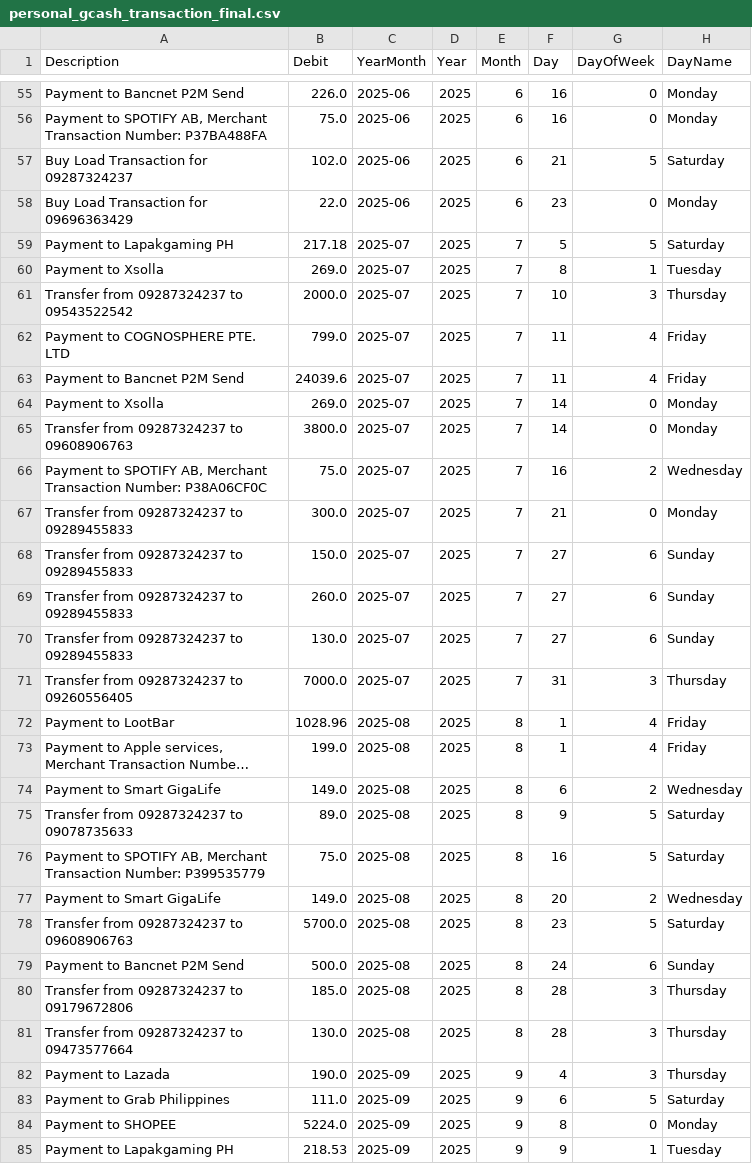
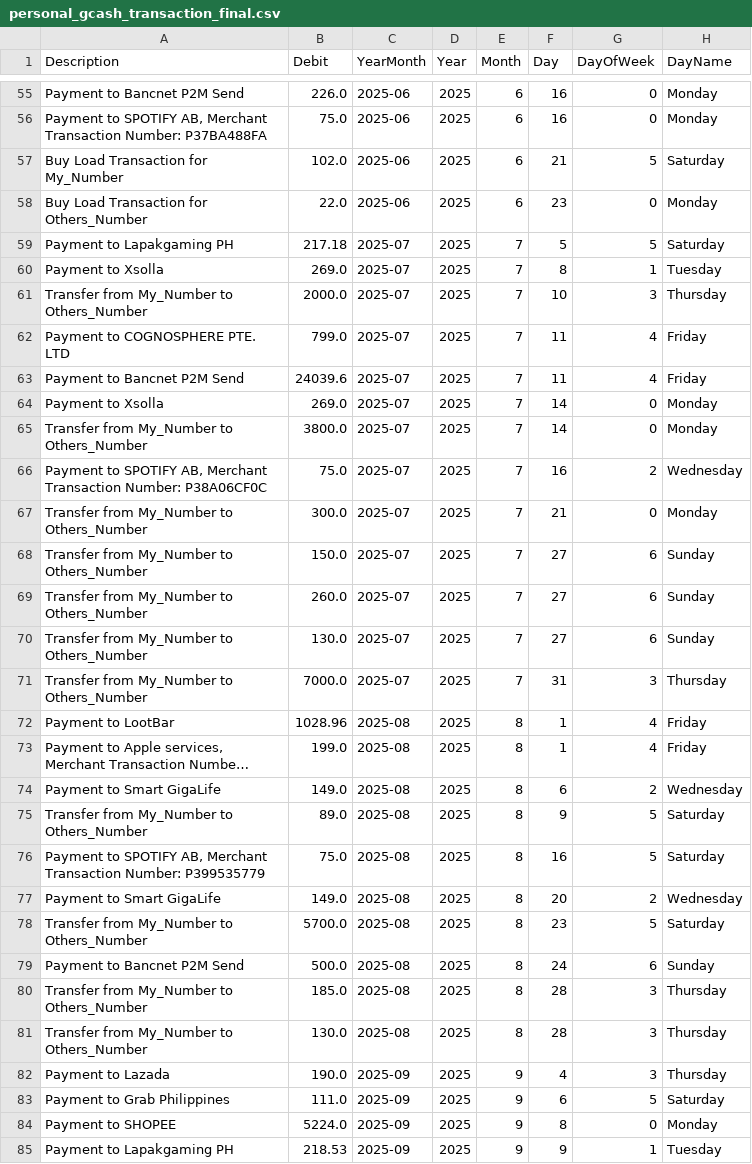
Before and after one commit to Shii02/CCDATSCL_PROJECT_COM221, a CSV file: personal_gcash_transaction_final.csv, drawn as a sheet; only a part is shown, gaps mark what is left out; long unchanged cells end in …; the diff covers the shown part only; the diff names each change by its address in the sheet, - before the commit and + after, or states it on an @@ line.

```diff
--- a/personal_gcash_transaction_final.csv
+++ b/personal_gcash_transaction_final.csv
-A57 (Description): Buy Load Transaction for 09287324237
+A57 (Description): Buy Load Transaction for My_Number
-A58 (Description): Buy Load Transaction for 09696363429
+A58 (Description): Buy Load Transaction for Others_Number
-A61 (Description): Transfer from 09287324237 to 09543522542
+A61 (Description): Transfer from My_Number to Others_Number
-A65 (Description): Transfer from 09287324237 to 09608906763
+A65 (Description): Transfer from My_Number to Others_Number
-A67:A70 (Description): Transfer from 09287324237 to 09289455833
+A67:A70 (Description): Transfer from My_Number to Others_Number
-A71 (Description): Transfer from 09287324237 to 09260556405
+A71 (Description): Transfer from My_Number to Others_Number
-A75 (Description): Transfer from 09287324237 to 09078735633
+A75 (Description): Transfer from My_Number to Others_Number
-A78 (Description): Transfer from 09287324237 to 09608906763
+A78 (Description): Transfer from My_Number to Others_Number
-A80 (Description): Transfer from 09287324237 to 09179672806
+A80 (Description): Transfer from My_Number to Others_Number
-A81 (Description): Transfer from 09287324237 to 09473577664
+A81 (Description): Transfer from My_Number to Others_Number
```
Also changed, not shown: 61 edited cells elsewhere in this file, 1 other file.
